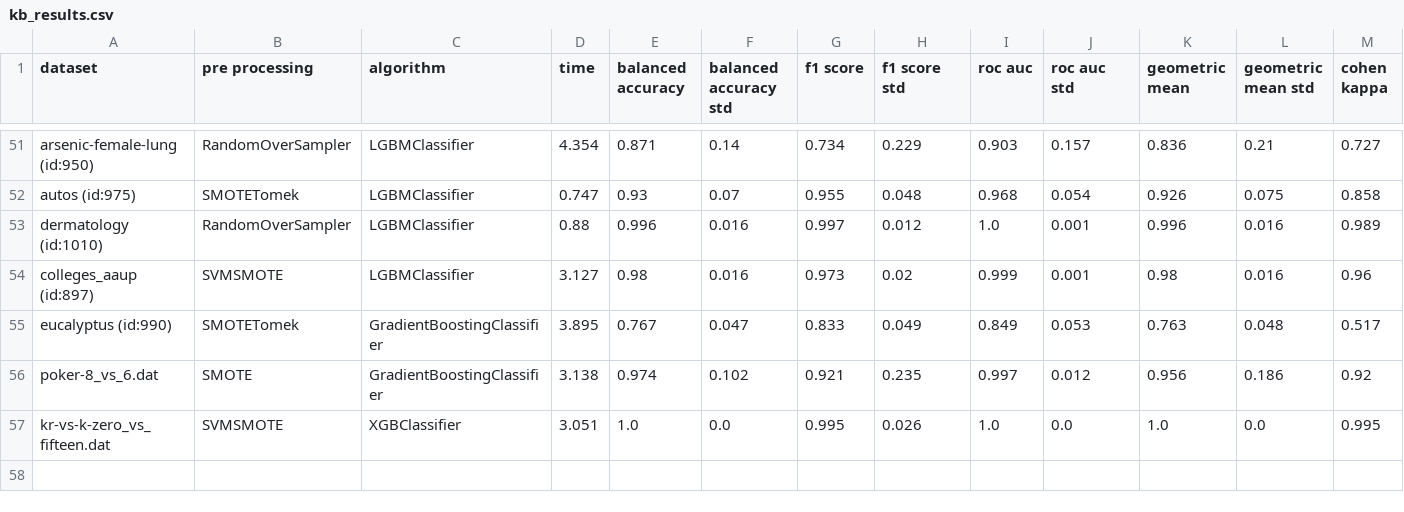
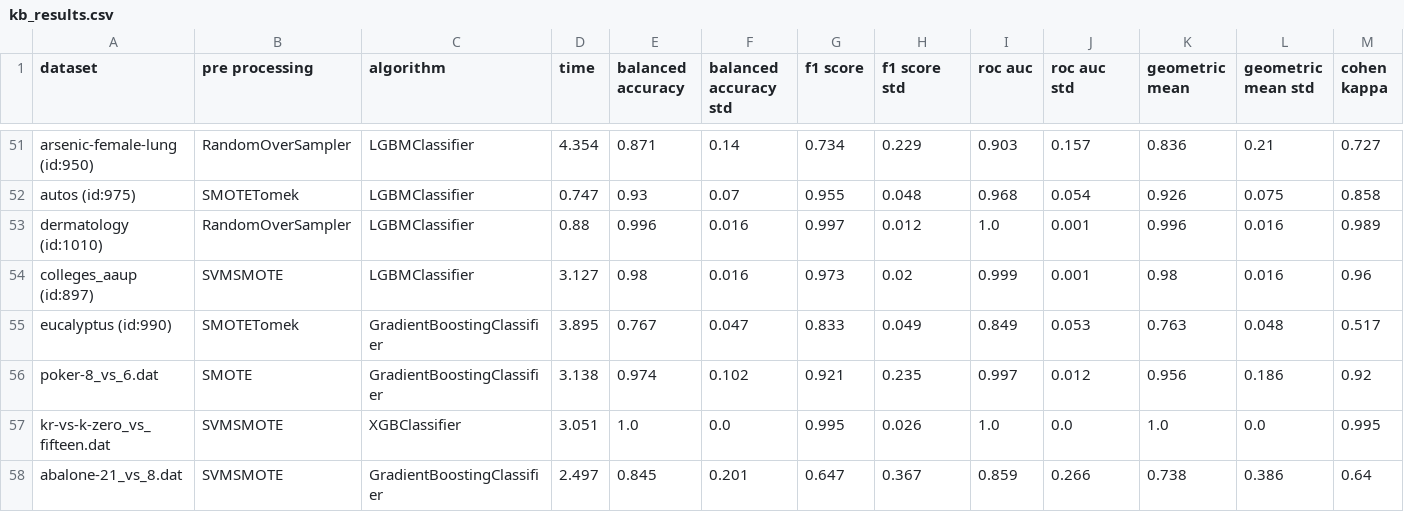
Before and after one commit to PedroVieira1160634/automated-imbalanced-classification, a CSV file: project/output/kb_results.csv, drawn as a sheet; only a part is shown, gaps mark what is left out; rows hold the shown columns only; the diff names each change by its address in the sheet, - before the commit and + after, or states it on an @@ line.

```diff
--- a/project/output/kb_results.csv
+++ b/project/output/kb_results.csv
+row 58: abalone-21_vs_8.dat | SVMSMOTE | GradientBoostingClassifier | 2.497 | 0.845 | 0.201 | 0.647 | 0.367 | 0.859 | 0.266 | 0.738 | 0.386 | 0.64
```
Also changed, not shown: project/output/kb_characteristics.csv, project/output/kb_full_results.csv, 1 other file.
